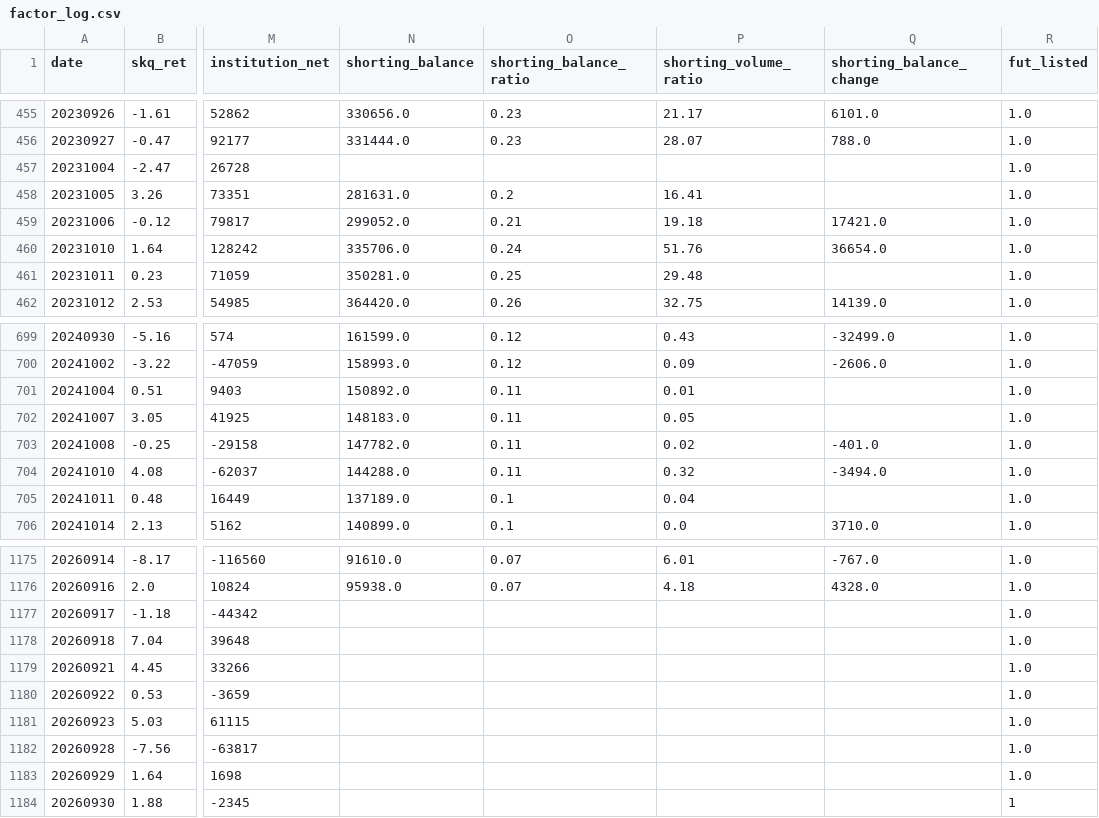
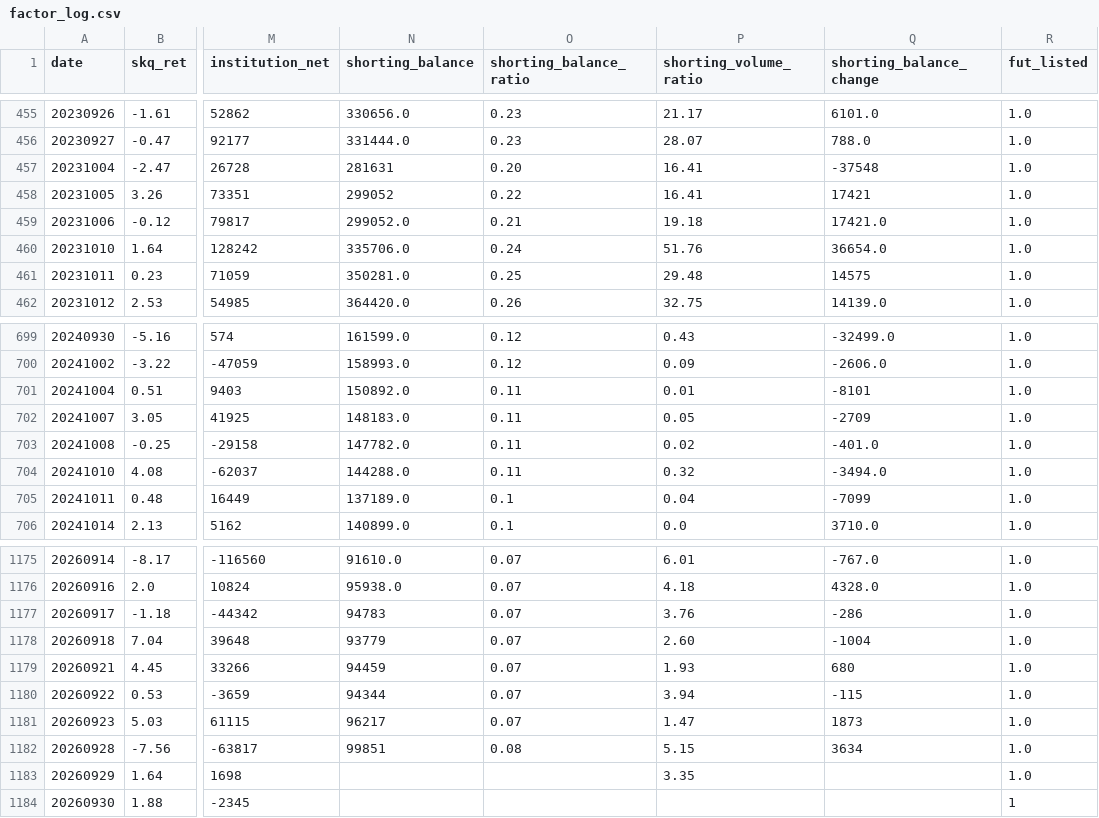
Before and after one commit to drhustler83-max/sk-square, a CSV file: daily-price-explainer/data/factor_log.csv, drawn as a sheet; only a part is shown, gaps mark what is left out; the diff covers the shown part only; the diff names each change by its address in the sheet, - before the commit and + after, or states it on an @@ line.

```diff
--- a/daily-price-explainer/data/factor_log.csv
+++ b/daily-price-explainer/data/factor_log.csv
-N457 (shorting_balance): (empty)
+N457 (shorting_balance): 281631
-O457 (shorting_balance_ratio): (empty)
+O457 (shorting_balance_ratio): 0.20
-P457 (shorting_volume_ratio): (empty)
+P457 (shorting_volume_ratio): 16.41
-Q457 (shorting_balance_change): (empty)
+Q457 (shorting_balance_change): -37548
-N458 (shorting_balance): 281631.0
+N458 (shorting_balance): 299052
-O458 (shorting_balance_ratio): 0.2
+O458 (shorting_balance_ratio): 0.22
-Q458 (shorting_balance_change): (empty)
+Q458 (shorting_balance_change): 17421
-Q461 (shorting_balance_change): (empty)
+Q461 (shorting_balance_change): 14575
-Q701 (shorting_balance_change): (empty)
+Q701 (shorting_balance_change): -8101
-Q702 (shorting_balance_change): (empty)
+Q702 (shorting_balance_change): -2709
-Q705 (shorting_balance_change): (empty)
+Q705 (shorting_balance_change): -7099
-N1177 (shorting_balance): (empty)
+N1177 (shorting_balance): 94783
-O1177:O1181 (shorting_balance_ratio): (empty)
+O1177:O1181 (shorting_balance_ratio): 0.07
-P1177 (shorting_volume_ratio): (empty)
+P1177 (shorting_volume_ratio): 3.76
-Q1177 (shorting_balance_change): (empty)
+Q1177 (shorting_balance_change): -286
-N1178 (shorting_balance): (empty)
+N1178 (shorting_balance): 93779
-P1178 (shorting_volume_ratio): (empty)
+P1178 (shorting_volume_ratio): 2.60
-Q1178 (shorting_balance_change): (empty)
+Q1178 (shorting_balance_change): -1004
-N1179 (shorting_balance): (empty)
+N1179 (shorting_balance): 94459
-P1179 (shorting_volume_ratio): (empty)
+P1179 (shorting_volume_ratio): 1.93
-Q1179 (shorting_balance_change): (empty)
+Q1179 (shorting_balance_change): 680
-N1180 (shorting_balance): (empty)
+N1180 (shorting_balance): 94344
-P1180 (shorting_volume_ratio): (empty)
+P1180 (shorting_volume_ratio): 3.94
-Q1180 (shorting_balance_change): (empty)
+Q1180 (shorting_balance_change): -115
-N1181 (shorting_balance): (empty)
+N1181 (shorting_balance): 96217
-P1181 (shorting_volume_ratio): (empty)
+P1181 (shorting_volume_ratio): 1.47
-Q1181 (shorting_balance_change): (empty)
+Q1181 (shorting_balance_change): 1873
-N1182 (shorting_balance): (empty)
+N1182 (shorting_balance): 99851
-O1182 (shorting_balance_ratio): (empty)
+O1182 (shorting_balance_ratio): 0.08
-P1182 (shorting_volume_ratio): (empty)
+P1182 (shorting_volume_ratio): 5.15
-Q1182 (shorting_balance_change): (empty)
+Q1182 (shorting_balance_change): 3634
-P1183 (shorting_volume_ratio): (empty)
+P1183 (shorting_volume_ratio): 3.35
```
Also changed, not shown: 86 edited cells elsewhere in this file, 9 other files.
